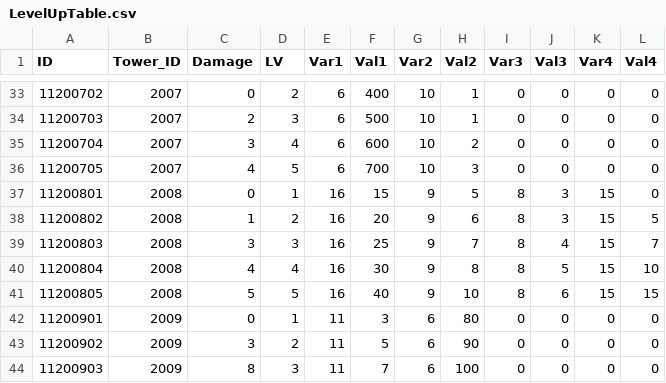
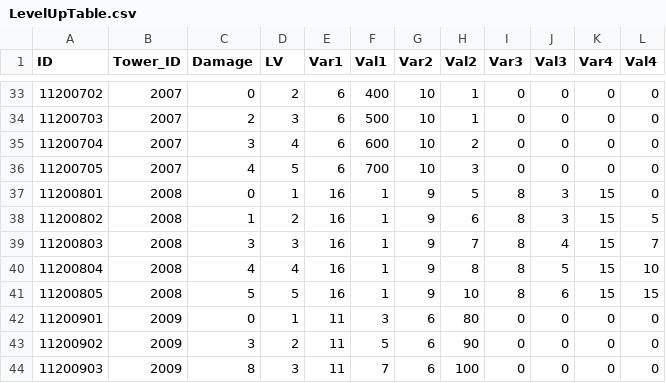
Before and after one commit to MM1152/MyPlanet, a CSV file: Assets/DataTables/LevelUpTable.csv, drawn as a sheet; only a part is shown, gaps mark what is left out.

```diff
--- a/Assets/DataTables/LevelUpTable.csv
+++ b/Assets/DataTables/LevelUpTable.csv
@@ -36,7 +36,7 @@ ID,Tower_ID,Damage,LV,Var1,Val1,Var2,Val2,Var3,Val3,Var4,Val4
 11200705,2007,4,5,6,700,10,3,0,0,0,0
-11200801,2008,0,1,16,15,9,5,8,3,15,0
-11200802,2008,1,2,16,20,9,6,8,3,15,5
-11200803,2008,3,3,16,25,9,7,8,4,15,7
-11200804,2008,4,4,16,30,9,8,8,5,15,10
-11200805,2008,5,5,16,40,9,10,8,6,15,15
+11200801,2008,0,1,16,1,9,5,8,3,15,0
+11200802,2008,1,2,16,1,9,6,8,3,15,5
+11200803,2008,3,3,16,1,9,7,8,4,15,7
+11200804,2008,4,4,16,1,9,8,8,5,15,10
+11200805,2008,5,5,16,1,9,10,8,6,15,15
 11200901,2009,0,1,11,3,6,80,0,0,0,0
```
Also changed, not shown: 17 other files.
